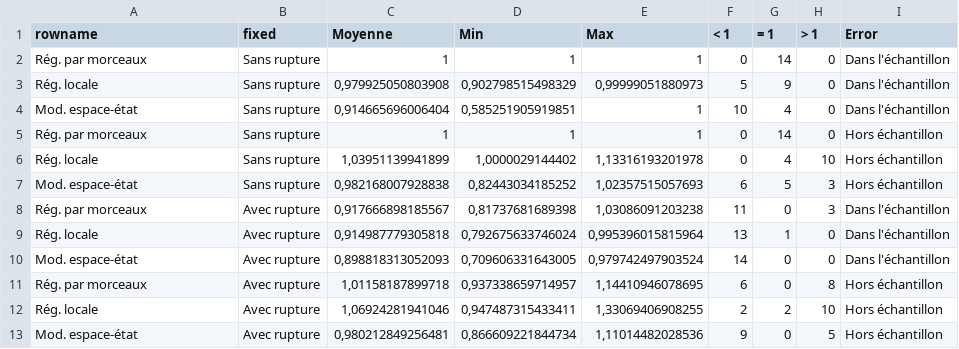
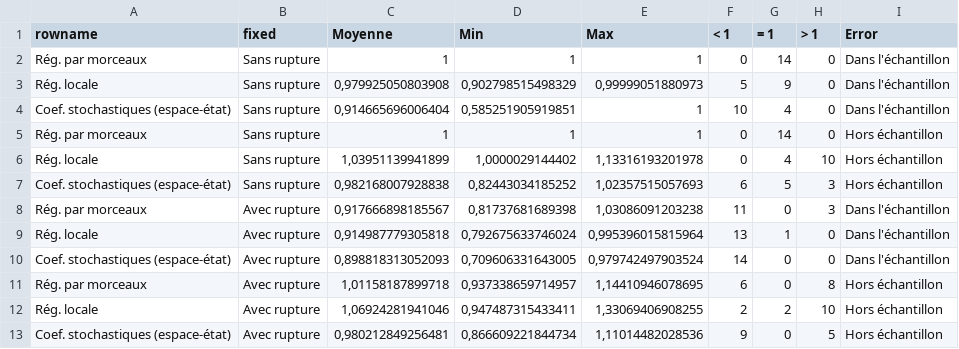
Before and after one commit to InseeFrLab/DT-tvcoef, a CSV file: DT/img/error_table.csv, drawn as a sheet.

Commit message:
mod. espace-état -> coef stochastique

```diff
--- a/DT/img/error_table.csv
+++ b/DT/img/error_table.csv
@@ -3,11 +3,11 @@
 "Rég. locale";"Sans rupture";0,979925050803908;0,902798515498329;0,99999051880973;5;9;0;"Dans l'échantillon"
-"Mod. espace-état";"Sans rupture";0,914665696006404;0,585251905919851;1;10;4;0;"Dans l'échantillon"
+"Coef. stochastiques (espace-état)";"Sans rupture";0,914665696006404;0,585251905919851;1;10;4;0;"Dans l'échantillon"
 "Rég. par morceaux";"Sans rupture";1;1;1;0;14;0;"Hors échantillon"
 "Rég. locale";"Sans rupture";1,03951139941899;1,0000029144402;1,13316193201978;0;4;10;"Hors échantillon"
-"Mod. espace-état";"Sans rupture";0,982168007928838;0,82443034185252;1,02357515057693;6;5;3;"Hors échantillon"
+"Coef. stochastiques (espace-état)";"Sans rupture";0,982168007928838;0,82443034185252;1,02357515057693;6;5;3;"Hors échantillon"
 "Rég. par morceaux";"Avec rupture";0,917666898185567;0,81737681689398;1,03086091203238;11;0;3;"Dans l'échantillon"
 "Rég. locale";"Avec rupture";0,914987779305818;0,792675633746024;0,995396015815964;13;1;0;"Dans l'échantillon"
-"Mod. espace-état";"Avec rupture";0,898818313052093;0,709606331643005;0,979742497903524;14;0;0;"Dans l'échantillon"
+"Coef. stochastiques (espace-état)";"Avec rupture";0,898818313052093;0,709606331643005;0,979742497903524;14;0;0;"Dans l'échantillon"
 "Rég. par morceaux";"Avec rupture";1,01158187899718;0,937338659714957;1,14410946078695;6;0;8;"Hors échantillon"
 "Rég. locale";"Avec rupture";1,06924281941046;0,947487315433411;1,33069406908255;2;2;10;"Hors échantillon"
-"Mod. espace-état";"Avec rupture";0,980212849256481;0,866609221844734;1,11014482028536;9;0;5;"Hors échantillon"
+"Coef. stochastiques (espace-état)";"Avec rupture";0,980212849256481;0,866609221844734;1,11014482028536;9;0;5;"Hors échantillon"
```
Also changed, not shown: 1 other file.
